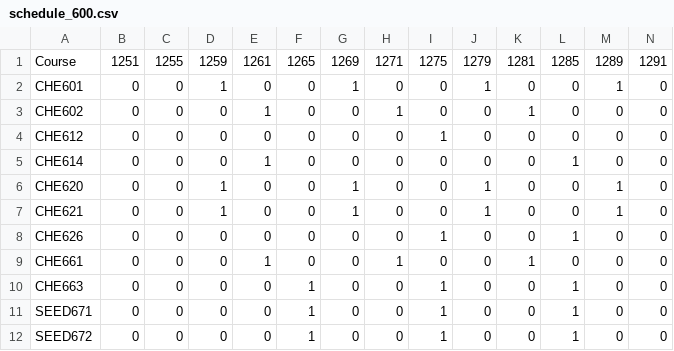
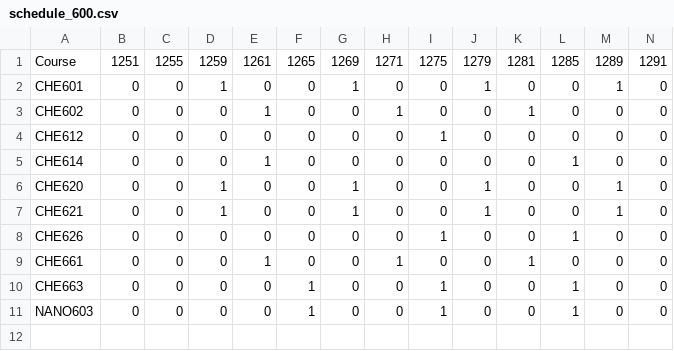
Before and after one commit to UW-CHE/meng-planner, a CSV file: schedule_600.csv, drawn as a sheet; only a part is shown; rows hold the shown columns only; the diff names each change by its address in the sheet, - before the commit and + after, or states it on an @@ line.

```diff
--- a/schedule_600.csv
+++ b/schedule_600.csv
-A11: SEED671
+A11: NANO603
-row 12: SEED672 | 0 | 0 | 0 | 0 | 1 | 0 | 0 | 1 | 0 | 0 | 1 | 0 | 0
```
Also changed, not shown: schedule_500.csv, 11 other files.
